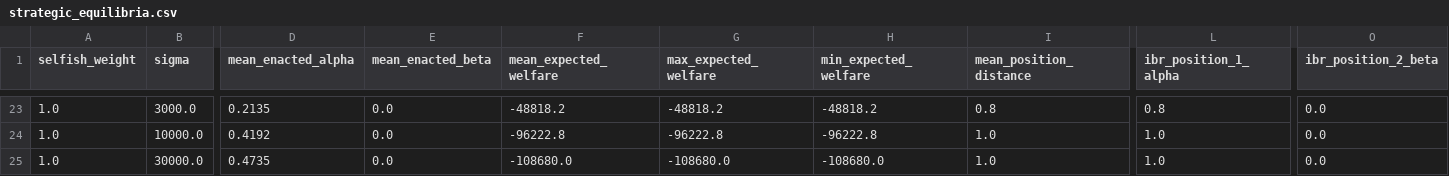
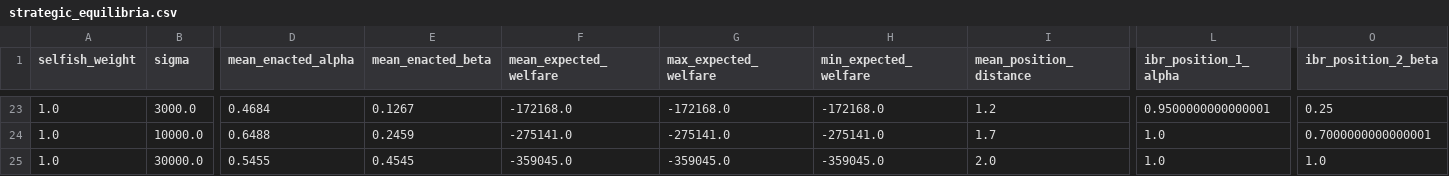
Before and after one commit to MaxGhenis/democrasim, a CSV file: docs/results/strategic_equilibria.csv, drawn as a sheet; only a part is shown, gaps mark what is left out; the diff covers the shown part only; the diff names each change by its address in the sheet, - before the commit and + after, or states it on an @@ line.

Commit message:
Give every actor their own welfare function, in dollars
Voters and candidates now draw utility from one dollar family:
selfish_weight * (own household net delta) + (1 - selfish_weight) *
(change in equally-distributed-equivalent household income under the
actor's own inequality aversion). The EDE is an increasing transform of
the welfare metrics, so it ranks policies identically while being
commensurable with household stakes - candidate objectives drop their
min-max normalization, and electorates become mixtures of VoterTypes
(shares, selfish weights, etas, own/societal information quality).

- welfare.py: dollar_equivalent (EDE) on Utilitarian/Isoelastic + protocol
- preferences.py: VoterType + MixedMotivePerception (PerceptionModel-
  compatible; exact per-voter vote probabilities for the analytic curve)
- experiments.py: analytic_mixed_plurality_curve; shared multinomial tail
- strategic.py: objectives in dollars; voter_types in the win tables
  (difference-table fast path for selfish types, scalar path for
  sociotropic types, exact pair-by-pair path for interior weights);
  scipy ndtr fast path with exact math.erf fallback
- candidate 2 reselected by measured stake (weighted median income of
  Policy B's gross winners, +$4,655) - the childless p95 proxy sits
  below the capped brackets and loses from Policy B; selection now
  asserted against the committed deltas
- scripts/heterogeneous_experiments.py + reran strategic_experiments.py;
  docs/strategic.md re-derived, docs/heterogeneity.md added, 26 new tests

Headline results: 3.8% societal weight cures the perfect-information
knife-edge (s* = 0.9623); a 10% informed-sociotropic minority restores
status-quo discipline at every noise level (through a cycling regime at
2-5% where the pure-Nash set is empty); eta = 2.5 flips the policy
ranking with zero misperception; noise erodes the constituency-breadth
advantage to a near-coin-flip between the two full programs.

Addresses #2.

```diff
--- a/docs/results/strategic_equilibria.csv
+++ b/docs/results/strategic_equilibria.csv
-D23 (mean_enacted_alpha): 0.2135
+D23 (mean_enacted_alpha): 0.4684
-E23 (mean_enacted_beta): 0.0
+E23 (mean_enacted_beta): 0.1267
-F23 (mean_expected_welfare): -48818.2
+F23 (mean_expected_welfare): -172168.0
-G23 (max_expected_welfare): -48818.2
+G23 (max_expected_welfare): -172168.0
-H23 (min_expected_welfare): -48818.2
+H23 (min_expected_welfare): -172168.0
-I23 (mean_position_distance): 0.8
+I23 (mean_position_distance): 1.2
-L23 (ibr_position_1_alpha): 0.8
+L23 (ibr_position_1_alpha): 0.9500000000000001
-O23 (ibr_position_2_beta): 0.0
+O23 (ibr_position_2_beta): 0.25
-D24 (mean_enacted_alpha): 0.4192
+D24 (mean_enacted_alpha): 0.6488
-E24 (mean_enacted_beta): 0.0
+E24 (mean_enacted_beta): 0.2459
-F24 (mean_expected_welfare): -96222.8
+F24 (mean_expected_welfare): -275141.0
-G24 (max_expected_welfare): -96222.8
+G24 (max_expected_welfare): -275141.0
-H24 (min_expected_welfare): -96222.8
+H24 (min_expected_welfare): -275141.0
-I24 (mean_position_distance): 1.0
+I24 (mean_position_distance): 1.7
-O24 (ibr_position_2_beta): 0.0
+O24 (ibr_position_2_beta): 0.7000000000000001
-D25 (mean_enacted_alpha): 0.4735
+D25 (mean_enacted_alpha): 0.5455
-E25 (mean_enacted_beta): 0.0
+E25 (mean_enacted_beta): 0.4545
-F25 (mean_expected_welfare): -108680.0
+F25 (mean_expected_welfare): -359045.0
-G25 (max_expected_welfare): -108680.0
+G25 (max_expected_welfare): -359045.0
-H25 (min_expected_welfare): -108680.0
+H25 (min_expected_welfare): -359045.0
-I25 (mean_position_distance): 1.0
+I25 (mean_position_distance): 2.0
-O25 (ibr_position_2_beta): 0.0
+O25 (ibr_position_2_beta): 1.0
```
Also changed, not shown: 56 edited cells elsewhere in this file, 24 other files.
